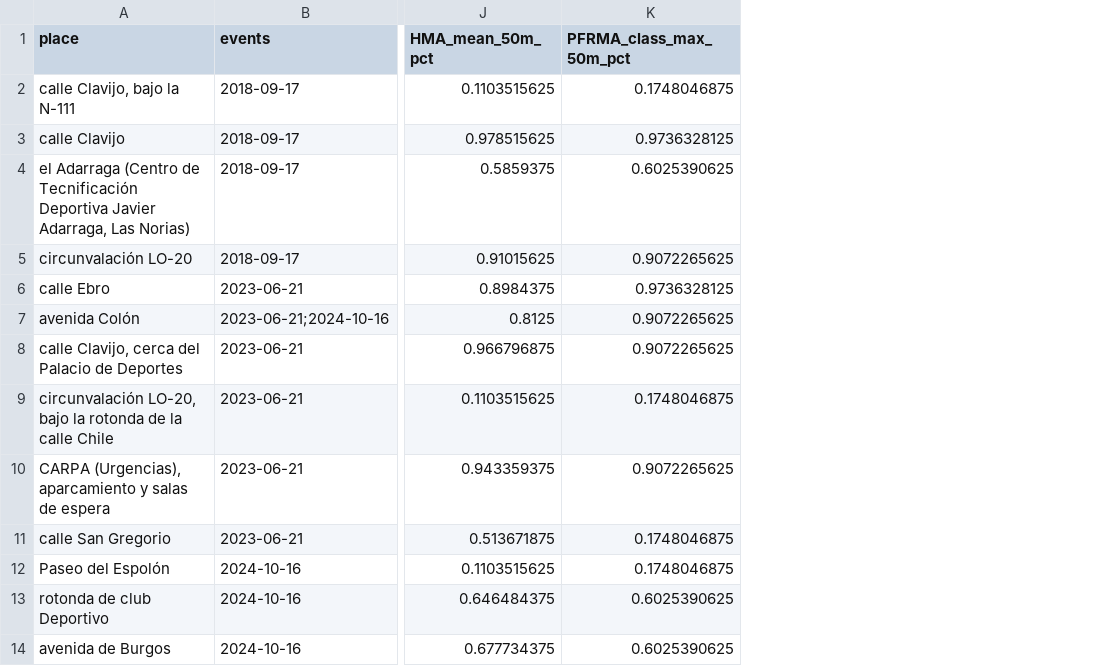
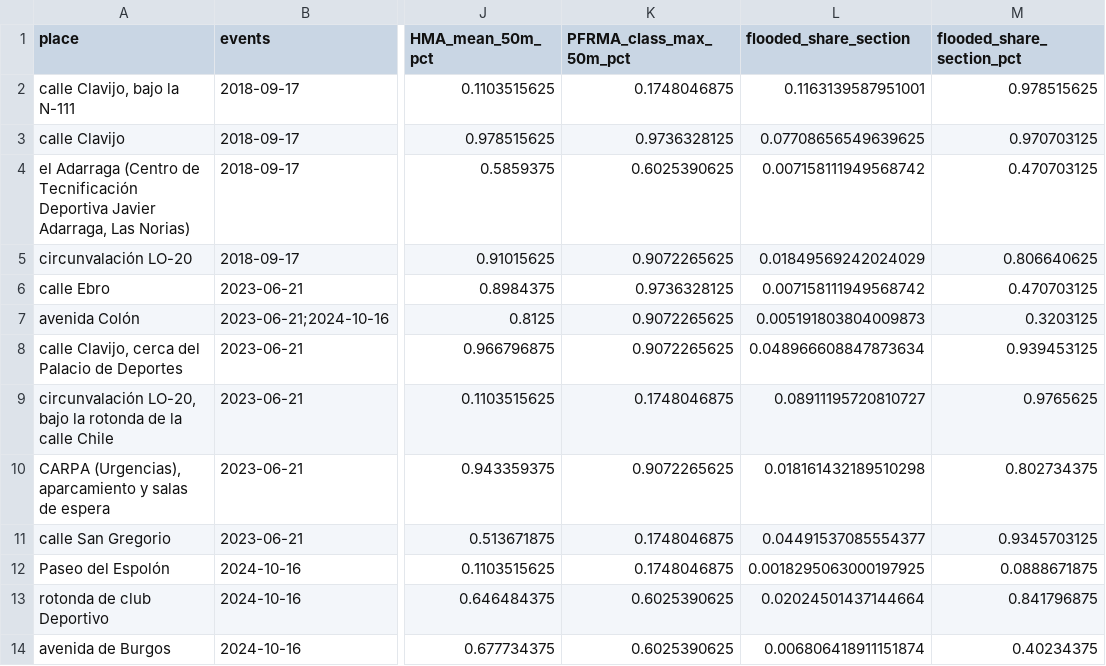
Before and after one commit to annefou/logrono-pluvial-flood-replication, a CSV file: results/impact_places.csv, drawn as a sheet; only a part is shown, gaps mark what is left out; the diff names each change by its address in the sheet, - before the commit and + after, or states it on an @@ line.

```diff
--- a/results/impact_places.csv
+++ b/results/impact_places.csv
+column L (flooded_share_section), rows 2-14: 0.1163139587951001 | 0.07708656549639625 | 0.007158111949568742 | 0.01849569242024029 | 0.007158111949568742 | 0.005191803804009873 | 0.048966608847873634 | 0.08911195720810727 | 0.018161432189510298 | 0.04491537085554377 | 0.0018295063000197925 | 0.02024501437144664 | 0.006806418911151874
+column M (flooded_share_section_pct), rows 2-14: 0.978515625 | 0.970703125 | 0.470703125 | 0.806640625 | 0.470703125 | 0.3203125 | 0.939453125 | 0.9765625 | 0.802734375 | 0.9345703125 | 0.0888671875 | 0.841796875 | 0.40234375
```
Also changed, not shown: 4 other files.
